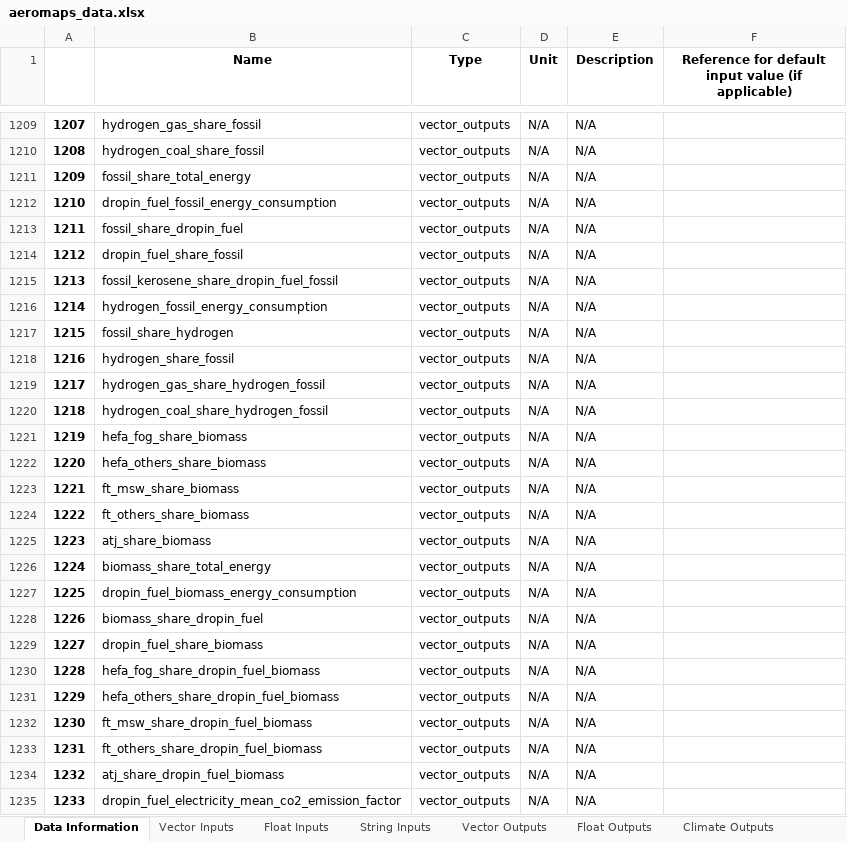
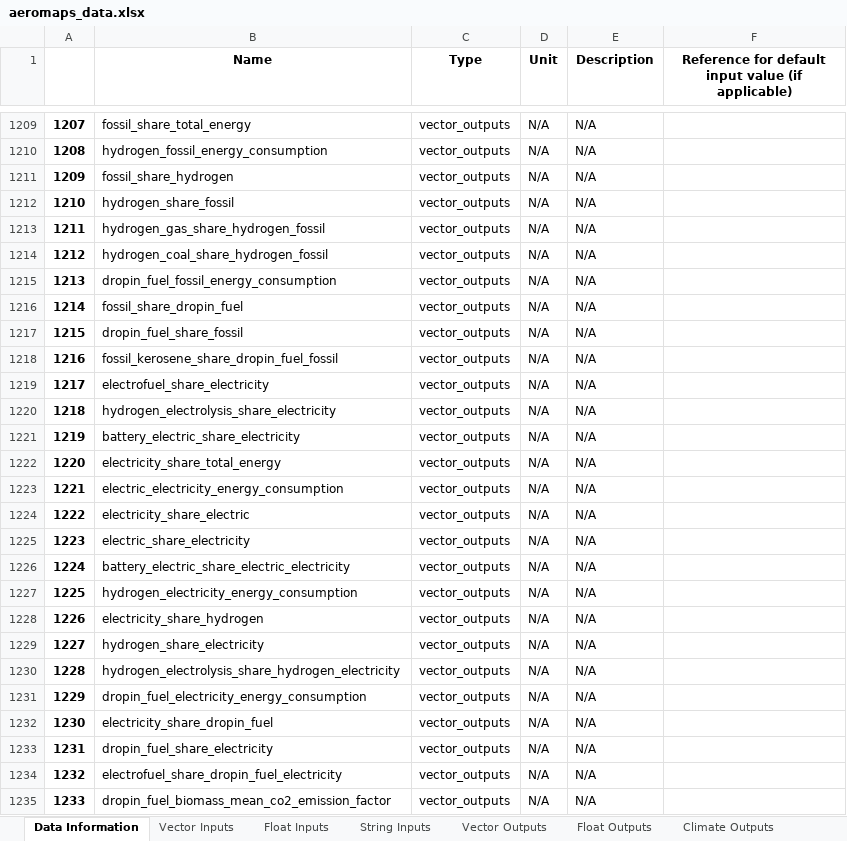
Before and after one commit to AeroMAPS/AeroMAPS, an Excel workbook: aeromaps/notebooks/tutorials/run_a_basic_calculation/aeromaps_data.xlsx, sheet Data Information, drawn as a sheet; only a part is shown, gaps mark what is left out; values as stored, in another font and other column widths than the file's, no borders; 1 other sheet too large or unreadable and not compared; the diff covers the shown part only; the diff names each change by its address in the sheet, - before the commit and + after, or states it on an @@ line.

```diff
--- a/aeromaps/notebooks/tutorials/run_a_basic_calculation/aeromaps_data.xlsx (sheet Data Information)
+++ b/aeromaps/notebooks/tutorials/run_a_basic_calculation/aeromaps_data.xlsx (sheet Data Information)
-B1209 (Name): hydrogen_gas_share_fossil
+B1209 (Name): fossil_share_total_energy
-B1210 (Name): hydrogen_coal_share_fossil
+B1210 (Name): hydrogen_fossil_energy_consumption
-B1211 (Name): fossil_share_total_energy
+B1211 (Name): fossil_share_hydrogen
-B1212 (Name): dropin_fuel_fossil_energy_consumption
+B1212 (Name): hydrogen_share_fossil
-B1213 (Name): fossil_share_dropin_fuel
+B1213 (Name): hydrogen_gas_share_hydrogen_fossil
-B1214 (Name): dropin_fuel_share_fossil
+B1214 (Name): hydrogen_coal_share_hydrogen_fossil
-B1215 (Name): fossil_kerosene_share_dropin_fuel_fossil
+B1215 (Name): dropin_fuel_fossil_energy_consumption
-B1216 (Name): hydrogen_fossil_energy_consumption
+B1216 (Name): fossil_share_dropin_fuel
-B1217 (Name): fossil_share_hydrogen
+B1217 (Name): dropin_fuel_share_fossil
-B1218 (Name): hydrogen_share_fossil
+B1218 (Name): fossil_kerosene_share_dropin_fuel_fossil
-B1219 (Name): hydrogen_gas_share_hydrogen_fossil
+B1219 (Name): electrofuel_share_electricity
-B1220 (Name): hydrogen_coal_share_hydrogen_fossil
+B1220 (Name): hydrogen_electrolysis_share_electricity
-B1221 (Name): hefa_fog_share_biomass
+B1221 (Name): battery_electric_share_electricity
-B1222 (Name): hefa_others_share_biomass
+B1222 (Name): electricity_share_total_energy
-B1223 (Name): ft_msw_share_biomass
+B1223 (Name): electric_electricity_energy_consumption
-B1224 (Name): ft_others_share_biomass
+B1224 (Name): electricity_share_electric
-B1225 (Name): atj_share_biomass
+B1225 (Name): electric_share_electricity
-B1226 (Name): biomass_share_total_energy
+B1226 (Name): battery_electric_share_electric_electricity
-B1227 (Name): dropin_fuel_biomass_energy_consumption
+B1227 (Name): hydrogen_electricity_energy_consumption
-B1228 (Name): biomass_share_dropin_fuel
+B1228 (Name): electricity_share_hydrogen
-B1229 (Name): dropin_fuel_share_biomass
+B1229 (Name): hydrogen_share_electricity
-B1230 (Name): hefa_fog_share_dropin_fuel_biomass
+B1230 (Name): hydrogen_electrolysis_share_hydrogen_electricity
-B1231 (Name): hefa_others_share_dropin_fuel_biomass
+B1231 (Name): dropin_fuel_electricity_energy_consumption
-B1232 (Name): ft_msw_share_dropin_fuel_biomass
+B1232 (Name): electricity_share_dropin_fuel
-B1233 (Name): ft_others_share_dropin_fuel_biomass
+B1233 (Name): dropin_fuel_share_electricity
-B1234 (Name): atj_share_dropin_fuel_biomass
+B1234 (Name): electrofuel_share_dropin_fuel_electricity
-B1235 (Name): dropin_fuel_electricity_mean_co2_emission_factor
+B1235 (Name): dropin_fuel_biomass_mean_co2_emission_factor
```
Also changed, not shown: 124 edited cells elsewhere in this sheet, 3 other files.
